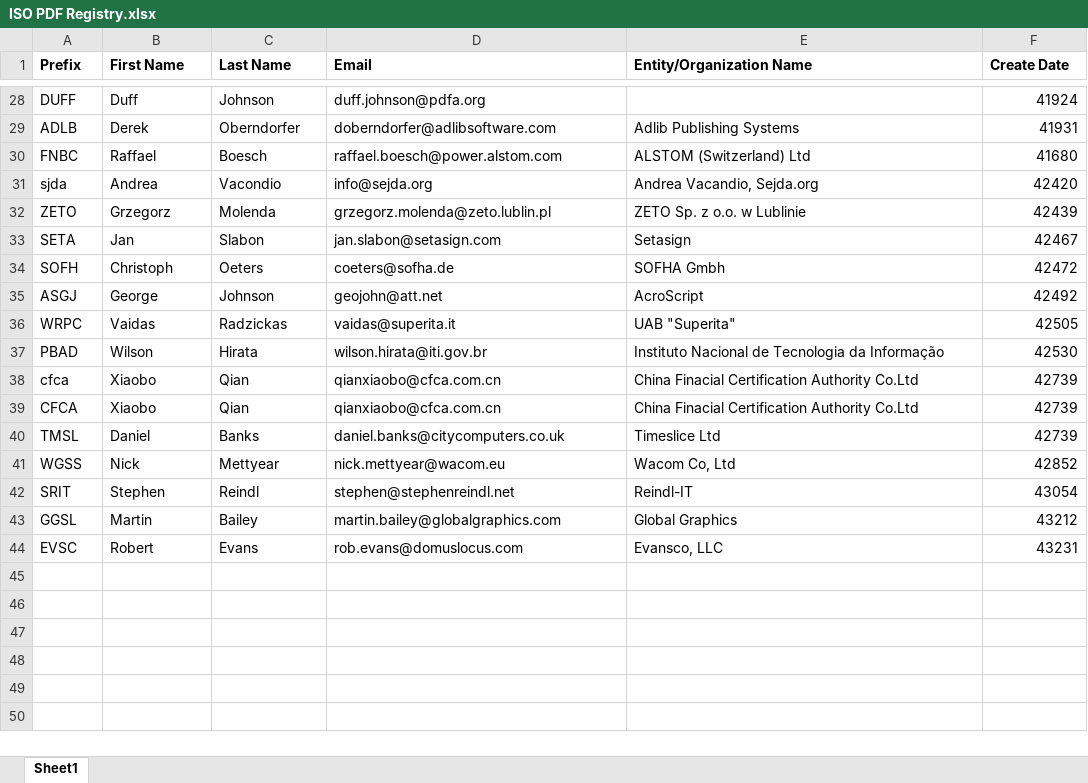
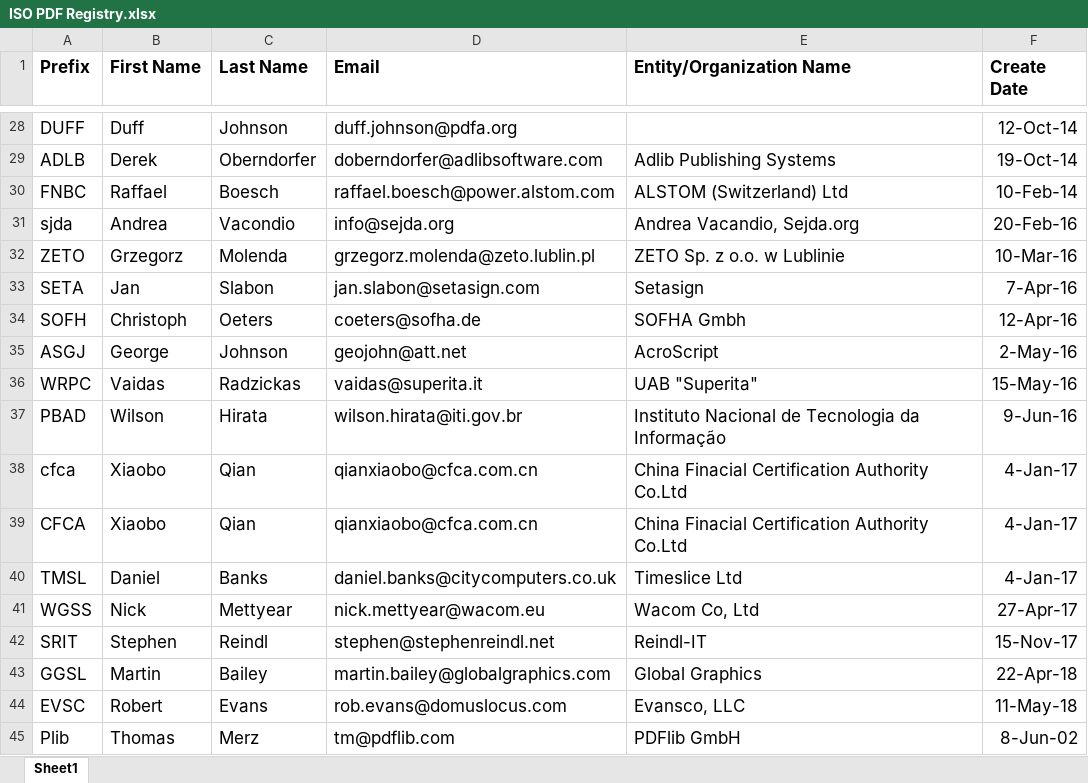
Before and after one commit to adobe/pdf-names-list, an Excel workbook: ISO PDF Registry.xlsx, sheet Sheet1, drawn as a sheet; only a part is shown, gaps mark what is left out; values as stored, in another font and other column widths than the file's, no borders; the diff covers the shown part only; the diff names each change by its address in the sheet, - before the commit and + after, or states it on an @@ line.

Commit message:
Moved Plib (for PDFLib) from private->public registry

```diff
--- a/ISO PDF Registry.xlsx (sheet Sheet1)
+++ b/ISO PDF Registry.xlsx (sheet Sheet1)
@@ A1:F1 text size: larger @@
@@ A28:D28 text size: larger @@
-F28 (Create Date): 41924
+F28 (Create Date): 12-Oct-14
@@ F28 text size: larger @@
@@ A29:F44 text size: larger @@
-F29 (Create Date): 41931
+F29 (Create Date): 19-Oct-14
-F30 (Create Date): 41680
+F30 (Create Date): 10-Feb-14
-F31 (Create Date): 42420
+F31 (Create Date): 20-Feb-16
-F32 (Create Date): 42439
+F32 (Create Date): 10-Mar-16
-F33 (Create Date): 42467
+F33 (Create Date): 7-Apr-16
-F34 (Create Date): 42472
+F34 (Create Date): 12-Apr-16
-F35 (Create Date): 42492
+F35 (Create Date): 2-May-16
-F36 (Create Date): 42505
+F36 (Create Date): 15-May-16
-F37 (Create Date): 42530
+F37 (Create Date): 9-Jun-16
-F38:F40 (Create Date): 42739
+F38:F40 (Create Date): 4-Jan-17
-F41 (Create Date): 42852
+F41 (Create Date): 27-Apr-17
-F42 (Create Date): 43054
+F42 (Create Date): 15-Nov-17
-F43 (Create Date): 43212
+F43 (Create Date): 22-Apr-18
-F44 (Create Date): 43231
+F44 (Create Date): 11-May-18
+row 45: Plib | Thomas | Merz | tm@pdflib.com | PDFlib GmbH | 8-Jun-02
```
Also changed, not shown: 23 edited cells and cell formats elsewhere in this sheet.
